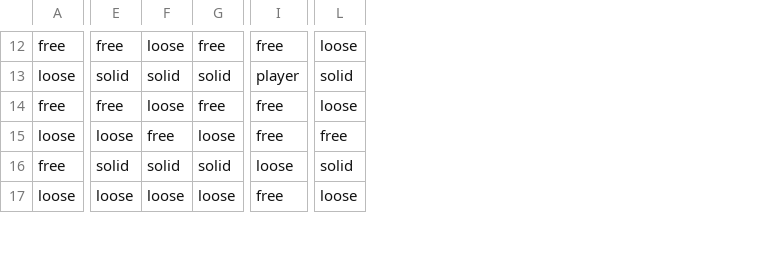
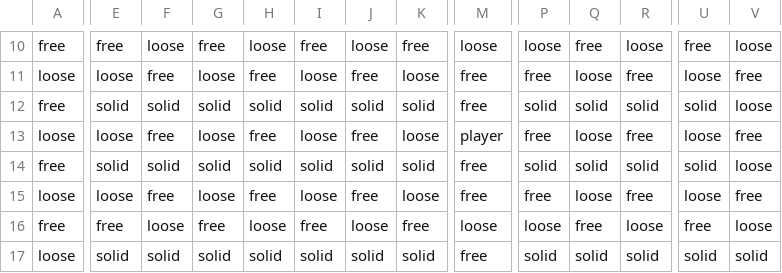
Before and after one commit to benediktibk/bomberman, a CSV file: resources/levels/jack_in_the_box.csv, drawn as a sheet; only a part is shown, gaps mark what is left out; addresses are those after the commit; rows hold the shown columns only; the diff covers the shown part only; the diff names each change by its address in the sheet, - before the commit and + after, or states it on an @@ line.

```diff
--- a/resources/levels/jack_in_the_box.csv
+++ b/resources/levels/jack_in_the_box.csv
+column F, rows 10-15: loose | free | solid | free | solid | free
+column G, rows 10-15: free | loose | solid | loose | solid | loose
+column H, rows 10-15: loose | free | solid | free | solid | free
+column J, rows 10-15: loose | free | solid | free | solid | free
+column P, rows 10-15: loose | free | solid | free | solid | free
+column R, rows 10-15: loose | free | solid | free | solid | free
+column U, rows 10-15: free | loose | solid | loose | solid | loose
+column V, rows 10-15: loose | free | loose | free | loose | free
-I10: loose
+I10: free
-M10: free
+M10: loose
-Q10: loose
+Q10: free
-E11: solid
+E11: loose
-I11: solid
+I11: loose
-K11: solid
+K11: loose
-M11: player
+M11: free
-Q11: solid
+Q11: loose
-E12: free
+E12: solid
-I12: loose
+I12: solid
-K12: free
+K12: solid
-Q12: loose
+Q12: solid
-I13: free
+I13: loose
-M13: free
+M13: player
-Q13: free
+Q13: loose
-M14: loose
+M14: free
+row 16: free | free | loose | free | loose | free | loose | free | loose | loose | free | loose | free | loose
+row 17: loose | solid | solid | solid | solid | solid | solid | solid | free | solid | solid | solid | solid | solid
```
Also changed, not shown: 2 removed rows and 42 edited cells elsewhere in this file, resources/levels/levellist.csv.
